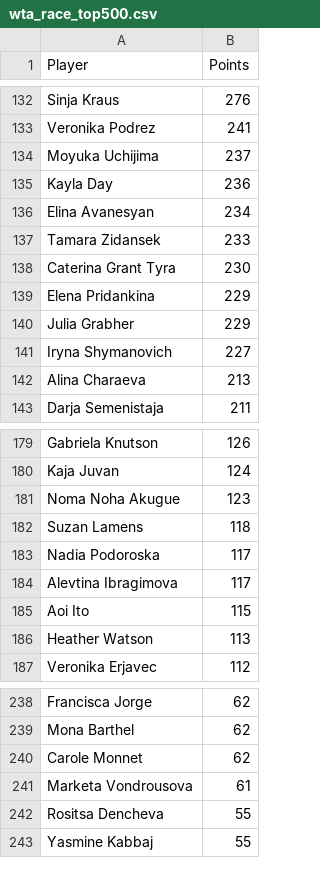
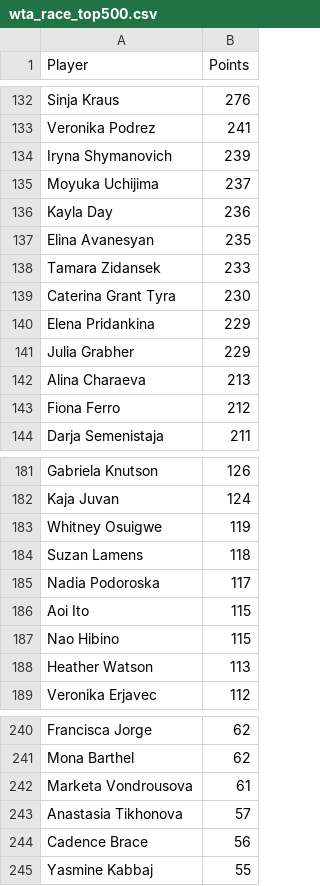
Before and after one commit to peterblum20/ATP-Race-Data, a CSV file: wta_race_top500.csv, drawn as a sheet; only a part is shown, gaps mark what is left out; the diff covers the shown part only.

```diff
--- a/wta_race_top500.csv
+++ b/wta_race_top500.csv
@@ -133,5 +133,6 @@ Sinja Kraus,276
 Veronika Podrez,241
+Iryna Shymanovich,239
 Moyuka Uchijima,237
 Kayla Day,236
-Elina Avanesyan,234
+Elina Avanesyan,235
 Tamara Zidansek,233
@@ -140,4 +141,4 @@ Elena Pridankina,229
 Julia Grabher,229
-Iryna Shymanovich,227
 Alina Charaeva,213
+Fiona Ferro,212
 Darja Semenistaja,211
@@ -180,7 +182,7 @@ Gabriela Knutson,126
 Kaja Juvan,124
-Noma Noha Akugue,123
+Whitney Osuigwe,119
 Suzan Lamens,118
 Nadia Podoroska,117
-Alevtina Ibragimova,117
 Aoi Ito,115
+Nao Hibino,115
 Heather Watson,113
@@ -239,5 +241,5 @@ Francisca Jorge,62
 Mona Barthel,62
-Carole Monnet,62
 Marketa Vondrousova,61
-Rositsa Dencheva,55
+Anastasia Tikhonova,57
+Cadence Brace,56
 Yasmine Kabbaj,55
```
Also changed, not shown: 15 added rows, 16 removed rows, 5 moved rows and 1 edited cell elsewhere in this file, atp_race_top500.csv.
